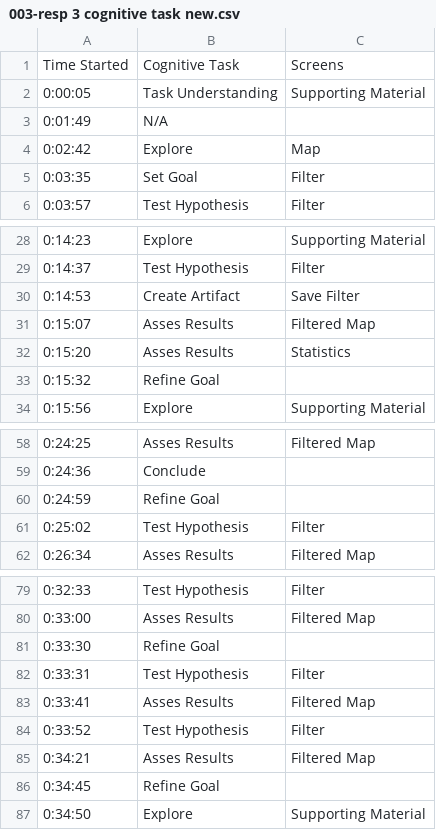
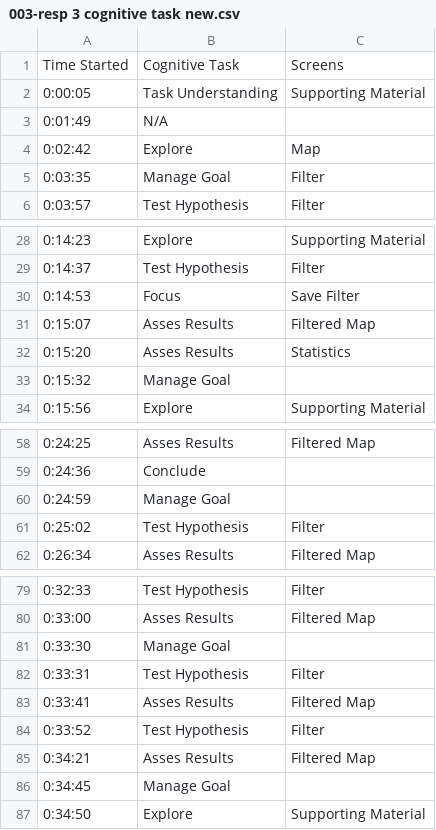
Before and after one commit to litalshl/classifiers, a CSV file: cognitive task model/003-resp 3 cognitive task new.csv, drawn as a sheet; only a part is shown, gaps mark what is left out; the diff covers the shown part only.

```diff
--- a/cognitive task model/003-resp 3 cognitive task new.csv
+++ b/cognitive task model/003-resp 3 cognitive task new.csv
@@ -4,3 +4,3 @@ Time Started,Cognitive Task,Screens
 0:02:42,Explore,Map
-0:03:35,Set Goal,Filter
+0:03:35,Manage Goal,Filter
 0:03:57,Test Hypothesis,Filter
@@ -29,6 +29,6 @@ Time Started,Cognitive Task,Screens
 0:14:37,Test Hypothesis,Filter
-0:14:53,Create Artifact,Save Filter
+0:14:53,Focus,Save Filter
 0:15:07,Asses Results,Filtered Map
 0:15:20,Asses Results,Statistics
-0:15:32,Refine Goal,
+0:15:32,Manage Goal,
 0:15:56,Explore,Supporting Material
@@ -59,3 +59,3 @@ Time Started,Cognitive Task,Screens
 0:24:36,Conclude,
-0:24:59,Refine Goal,
+0:24:59,Manage Goal,
 0:25:02,Test Hypothesis,Filter
@@ -80,3 +80,3 @@ Time Started,Cognitive Task,Screens
 0:33:00,Asses Results,Filtered Map
-0:33:30,Refine Goal,
+0:33:30,Manage Goal,
 0:33:31,Test Hypothesis,Filter
@@ -85,3 +85,3 @@ Time Started,Cognitive Task,Screens
 0:34:21,Asses Results,Filtered Map
-0:34:45,Refine Goal,
+0:34:45,Manage Goal,
 0:34:50,Explore,Supporting Material
```
Also changed, not shown: 11 edited cells elsewhere in this file, 1 other file.
